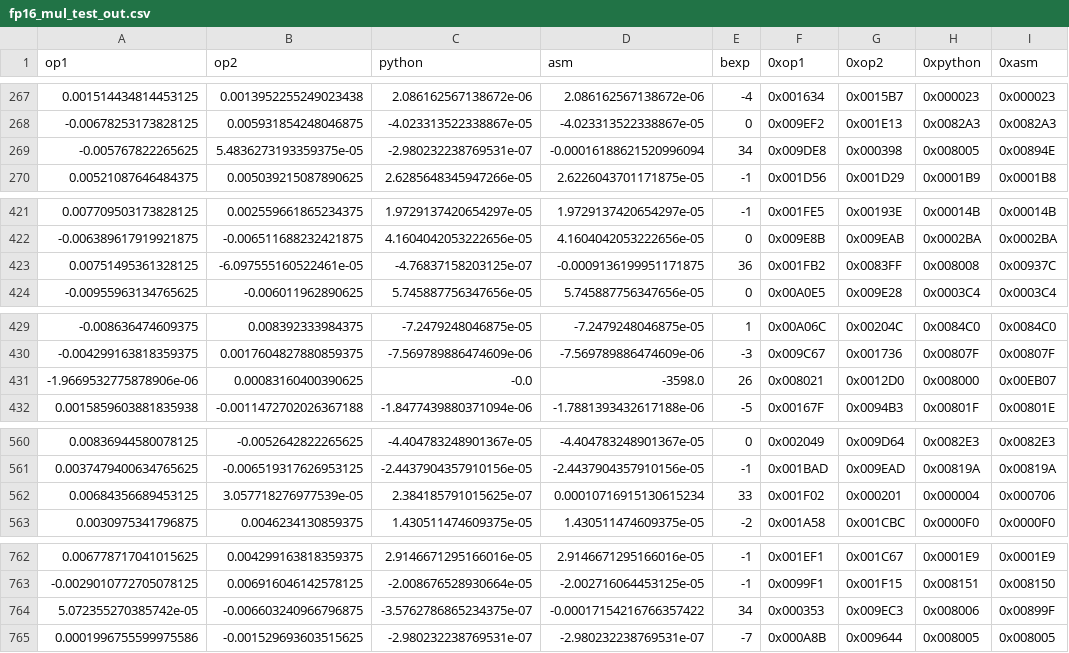
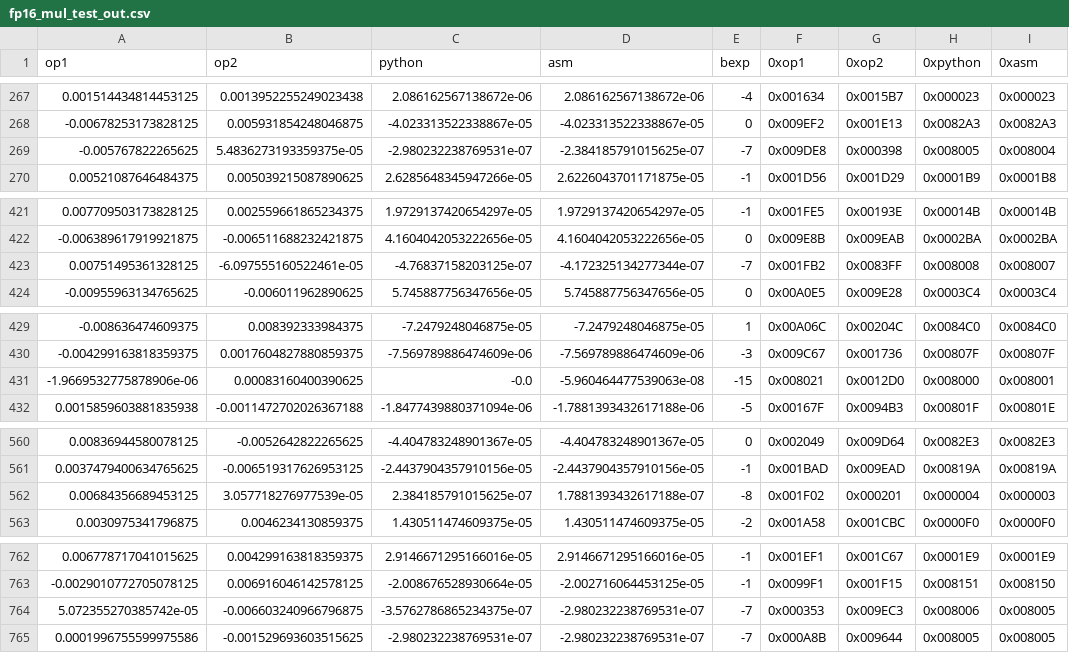
Before and after one commit to bgates747/agon-utils, a CSV file: examples/matrix/tgt/fp16_mul_test_out.csv, drawn as a sheet; only a part is shown, gaps mark what is left out; the diff covers the shown part only.

```diff
--- a/examples/matrix/tgt/fp16_mul_test_out.csv
+++ b/examples/matrix/tgt/fp16_mul_test_out.csv
@@ -268,3 +268,3 @@ op1,op2,python,asm,bexp,0xop1,0xop2,0xpython,0xasm
 -0.00678253173828125,0.005931854248046875,-4.023313522338867e-05,-4.023313522338867e-05,0,0x009EF2,0x001E13,0x0082A3,0x0082A3
--0.005767822265625,5.4836273193359375e-05,-2.980232238769531e-07,-0.00016188621520996094,34,0x009DE8,0x000398,0x008005,0x00894E
+-0.005767822265625,5.4836273193359375e-05,-2.980232238769531e-07,-2.384185791015625e-07,-7,0x009DE8,0x000398,0x008005,0x008004
 0.00521087646484375,0.005039215087890625,2.6285648345947266e-05,2.6226043701171875e-05,-1,0x001D56,0x001D29,0x0001B9,0x0001B8
@@ -422,3 +422,3 @@ op1,op2,python,asm,bexp,0xop1,0xop2,0xpython,0xasm
 -0.006389617919921875,-0.006511688232421875,4.1604042053222656e-05,4.1604042053222656e-05,0,0x009E8B,0x009EAB,0x0002BA,0x0002BA
-0.00751495361328125,-6.097555160522461e-05,-4.76837158203125e-07,-0.0009136199951171875,36,0x001FB2,0x0083FF,0x008008,0x00937C
+0.00751495361328125,-6.097555160522461e-05,-4.76837158203125e-07,-4.172325134277344e-07,-7,0x001FB2,0x0083FF,0x008008,0x008007
 -0.00955963134765625,-0.006011962890625,5.745887756347656e-05,5.745887756347656e-05,0,0x00A0E5,0x009E28,0x0003C4,0x0003C4
@@ -430,3 +430,3 @@ op1,op2,python,asm,bexp,0xop1,0xop2,0xpython,0xasm
 -0.004299163818359375,0.0017604827880859375,-7.569789886474609e-06,-7.569789886474609e-06,-3,0x009C67,0x001736,0x00807F,0x00807F
--1.9669532775878906e-06,0.00083160400390625,-0.0,-3598.0,26,0x008021,0x0012D0,0x008000,0x00EB07
+-1.9669532775878906e-06,0.00083160400390625,-0.0,-5.960464477539063e-08,-15,0x008021,0x0012D0,0x008000,0x008001
 0.0015859603881835938,-0.0011472702026367188,-1.8477439880371094e-06,-1.7881393432617188e-06,-5,0x00167F,0x0094B3,0x00801F,0x00801E
@@ -561,3 +561,3 @@ op1,op2,python,asm,bexp,0xop1,0xop2,0xpython,0xasm
 0.0037479400634765625,-0.006519317626953125,-2.4437904357910156e-05,-2.4437904357910156e-05,-1,0x001BAD,0x009EAD,0x00819A,0x00819A
-0.00684356689453125,3.057718276977539e-05,2.384185791015625e-07,0.00010716915130615234,33,0x001F02,0x000201,0x000004,0x000706
+0.00684356689453125,3.057718276977539e-05,2.384185791015625e-07,1.7881393432617188e-07,-8,0x001F02,0x000201,0x000004,0x000003
 0.0030975341796875,0.0046234130859375,1.430511474609375e-05,1.430511474609375e-05,-2,0x001A58,0x001CBC,0x0000F0,0x0000F0
@@ -763,3 +763,3 @@ op1,op2,python,asm,bexp,0xop1,0xop2,0xpython,0xasm
 -0.0029010772705078125,0.006916046142578125,-2.008676528930664e-05,-2.002716064453125e-05,-1,0x0099F1,0x001F15,0x008151,0x008150
-5.072355270385742e-05,-0.006603240966796875,-3.5762786865234375e-07,-0.00017154216766357422,34,0x000353,0x009EC3,0x008006,0x00899F
+5.072355270385742e-05,-0.006603240966796875,-3.5762786865234375e-07,-2.980232238769531e-07,-7,0x000353,0x009EC3,0x008006,0x008005
 0.0001996755599975586,-0.001529693603515625,-2.980232238769531e-07,-2.980232238769531e-07,-7,0x000A8B,0x009644,0x008005,0x008005
```
Also changed, not shown: 24 edited cells elsewhere in this file, 9 other files.
